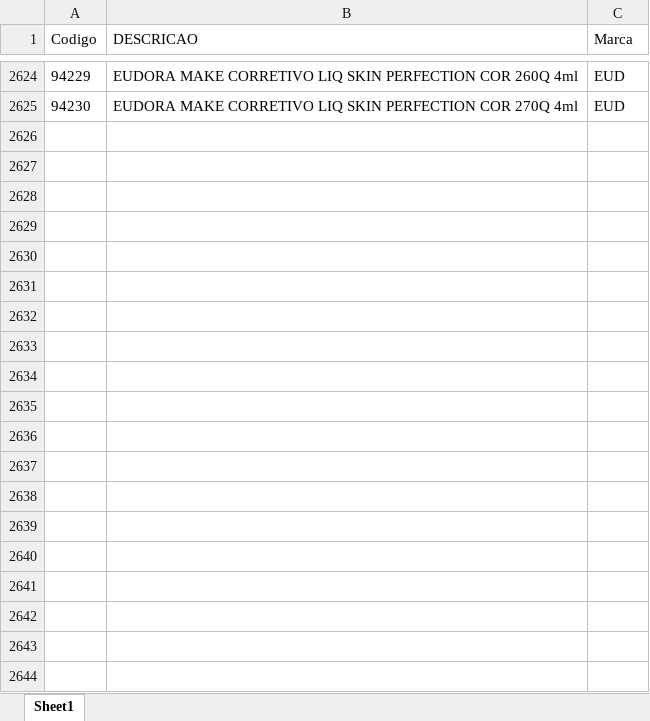
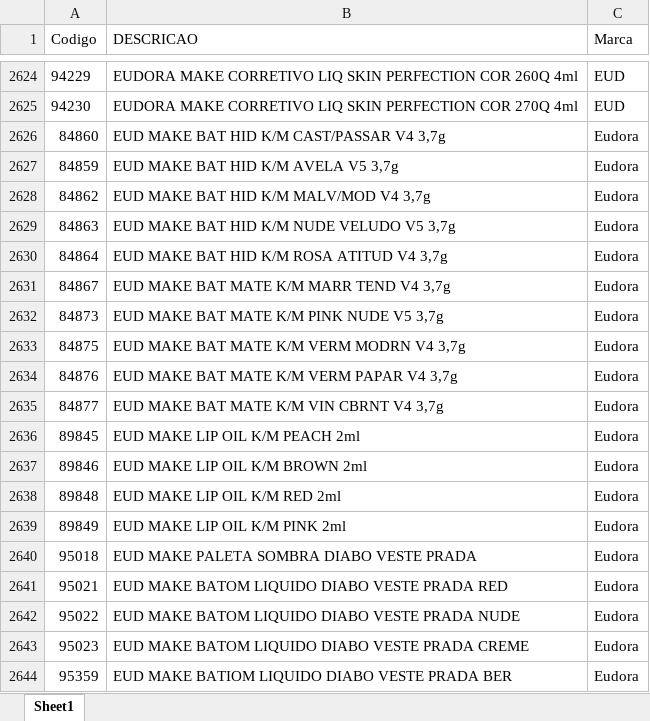
Before and after one commit to alcinadadosti-worspace/AtivosEMultimarcas, an Excel workbook: data/make_iaf.xlsx, sheet Sheet1, drawn as a sheet; only a part is shown, gaps mark what is left out; values as stored, in another font and other column widths than the file's, no borders; the diff covers the shown part only; the diff names each change by its address in the sheet, - before the commit and + after, or states it on an @@ line.

```diff
--- a/data/make_iaf.xlsx (sheet Sheet1)
+++ b/data/make_iaf.xlsx (sheet Sheet1)
+row 2626: 84860 | EUD MAKE BAT HID K/M CAST/PASSAR V4 3,7g | Eudora
+row 2627: 84859 | EUD MAKE BAT HID K/M AVELA V5 3,7g | Eudora
+row 2628: 84862 | EUD MAKE BAT HID K/M MALV/MOD V4 3,7g | Eudora
+row 2629: 84863 | EUD MAKE BAT HID K/M NUDE VELUDO V5 3,7g | Eudora
+row 2630: 84864 | EUD MAKE BAT HID K/M ROSA ATITUD V4 3,7g | Eudora
+row 2631: 84867 | EUD MAKE BAT MATE K/M MARR TEND V4 3,7g | Eudora
+row 2632: 84873 | EUD MAKE BAT MATE K/M PINK NUDE V5 3,7g | Eudora
+row 2633: 84875 | EUD MAKE BAT MATE K/M VERM MODRN V4 3,7g | Eudora
+row 2634: 84876 | EUD MAKE BAT MATE K/M VERM PAPAR V4 3,7g | Eudora
+row 2635: 84877 | EUD MAKE BAT MATE K/M VIN CBRNT V4 3,7g | Eudora
+row 2636: 89845 | EUD MAKE LIP OIL K/M PEACH 2ml | Eudora
+row 2637: 89846 | EUD MAKE LIP OIL K/M BROWN 2ml | Eudora
+row 2638: 89848 | EUD MAKE LIP OIL K/M RED 2ml | Eudora
+row 2639: 89849 | EUD MAKE LIP OIL K/M PINK 2ml | Eudora
+row 2640: 95018 | EUD MAKE PALETA SOMBRA DIABO VESTE PRADA | Eudora
+row 2641: 95021 | EUD MAKE BATOM LIQUIDO DIABO VESTE PRADA RED | Eudora
+row 2642: 95022 | EUD MAKE BATOM LIQUIDO DIABO VESTE PRADA NUDE | Eudora
+row 2643: 95023 | EUD MAKE BATOM LIQUIDO DIABO VESTE PRADA CREME | Eudora
+row 2644: 95359 | EUD MAKE BATIOM LIQUIDO DIABO VESTE PRADA BER | Eudora
```
Also changed, not shown: 22 added rows elsewhere in this sheet, data/cabelos_iaf.xlsx, 1 other file.
